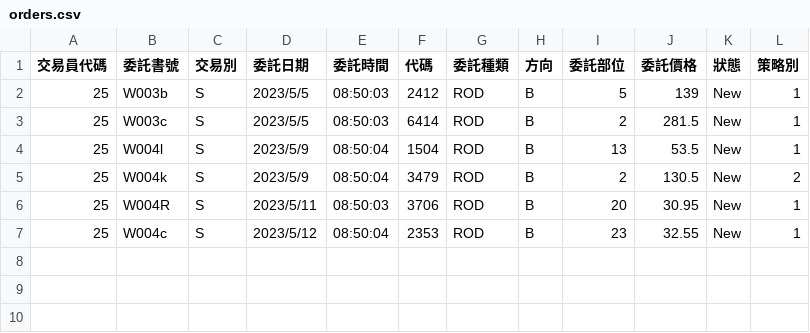
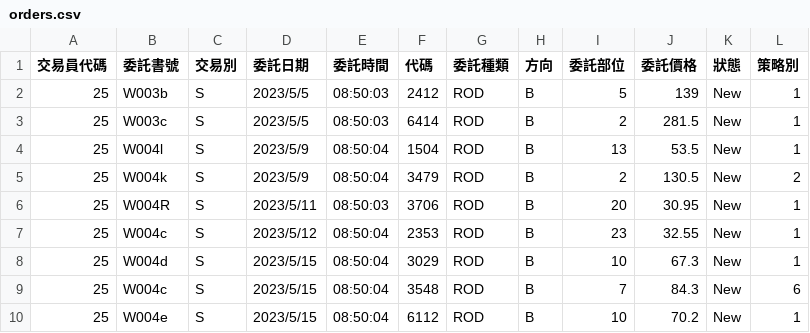
Before and after one commit to quanthsu/proprietary, a CSV file: status/orders.csv, drawn as a sheet.

```diff
--- a/status/orders.csv
+++ b/status/orders.csv
@@ -7 +7,4 @@
 25,W004c,S,2023/5/12,08:50:04,2353,ROD,B,23,32.55,New,1
+25,W004d,S,2023/5/15,08:50:04,3029,ROD,B,10,67.3,New,1
+25,W004c,S,2023/5/15,08:50:04,3548,ROD,B,7,84.3,New,6
+25,W004e,S,2023/5/15,08:50:04,6112,ROD,B,10,70.2,New,1
```
Also changed, not shown: status/trades.csv, 17 other files.
